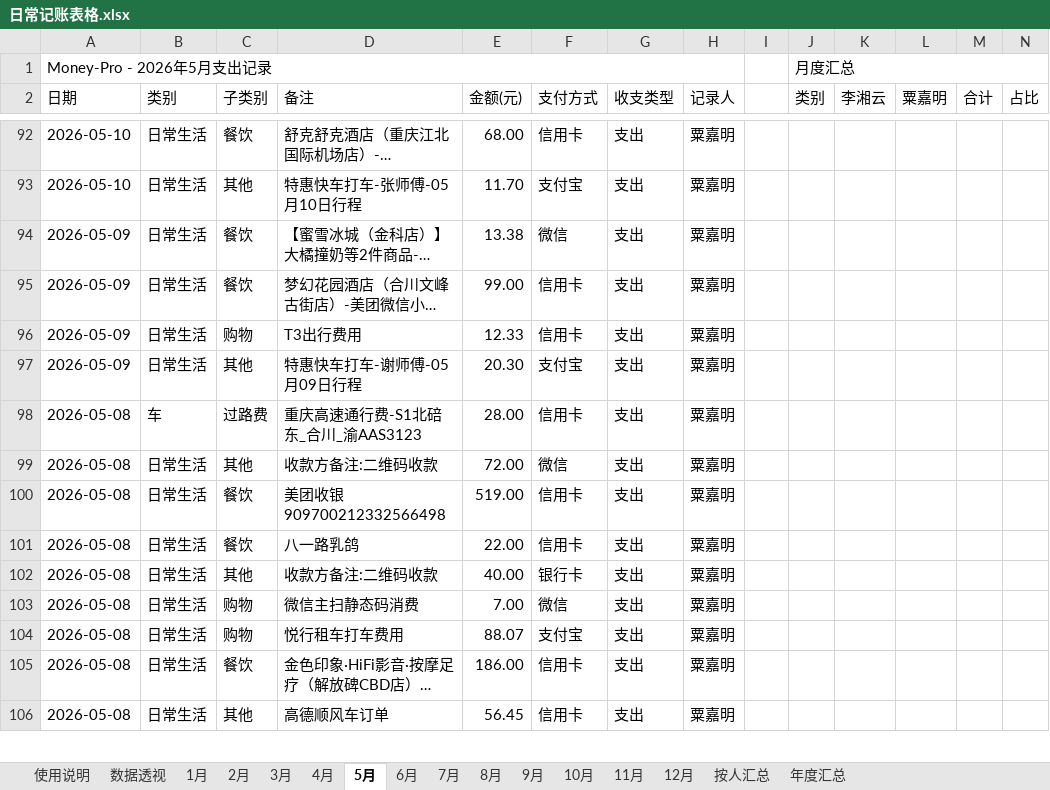
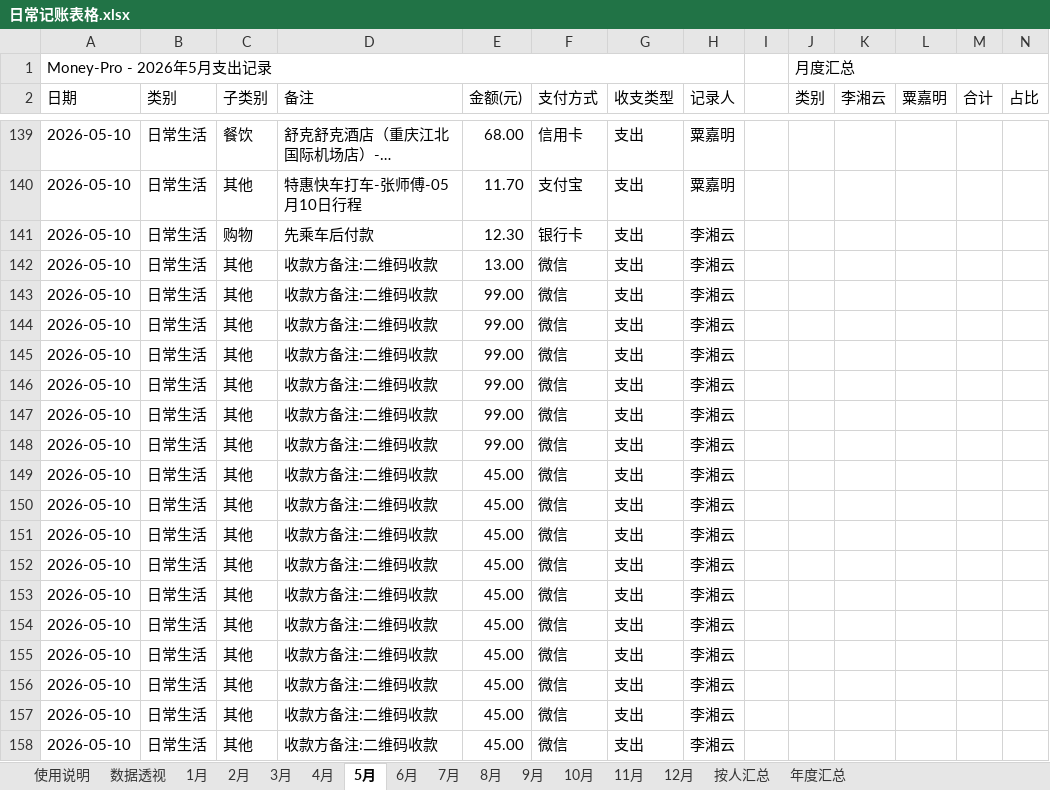
Before and after one commit to XiaoMing-branch/Money-Pro, an Excel workbook: 日常记账表格.xlsx, sheet 5月, drawn as a sheet; only a part is shown, gaps mark what is left out; the shorter side is filled out with more unchanged rows; long unchanged cells end in …; values as stored, in another font and other column widths than the file's, no cell formats; charts and pictures not drawn; the diff covers the shown part only; the diff names each change by its address in the sheet, - before the commit and + after, or states it on an @@ line.

```diff
--- a/日常记账表格.xlsx (sheet 5月)
+++ b/日常记账表格.xlsx (sheet 5月)
+row 141: 2026-05-10 | 日常生活 | 购物 | 先乘车后付款 | 12.30 | 银行卡 | 支出 | 李湘云
+row 142: 2026-05-10 | 日常生活 | 其他 | 收款方备注:二维码收款 | 13.00 | 微信 | 支出 | 李湘云
+row 143: 2026-05-10 | 日常生活 | 其他 | 收款方备注:二维码收款 | 99.00 | 微信 | 支出 | 李湘云
+row 144: 2026-05-10 | 日常生活 | 其他 | 收款方备注:二维码收款 | 99.00 | 微信 | 支出 | 李湘云
+row 145: 2026-05-10 | 日常生活 | 其他 | 收款方备注:二维码收款 | 99.00 | 微信 | 支出 | 李湘云
+row 146: 2026-05-10 | 日常生活 | 其他 | 收款方备注:二维码收款 | 99.00 | 微信 | 支出 | 李湘云
+row 147: 2026-05-10 | 日常生活 | 其他 | 收款方备注:二维码收款 | 99.00 | 微信 | 支出 | 李湘云
+row 148: 2026-05-10 | 日常生活 | 其他 | 收款方备注:二维码收款 | 99.00 | 微信 | 支出 | 李湘云
+row 149: 2026-05-10 | 日常生活 | 其他 | 收款方备注:二维码收款 | 45.00 | 微信 | 支出 | 李湘云
+row 150: 2026-05-10 | 日常生活 | 其他 | 收款方备注:二维码收款 | 45.00 | 微信 | 支出 | 李湘云
+row 151: 2026-05-10 | 日常生活 | 其他 | 收款方备注:二维码收款 | 45.00 | 微信 | 支出 | 李湘云
+row 152: 2026-05-10 | 日常生活 | 其他 | 收款方备注:二维码收款 | 45.00 | 微信 | 支出 | 李湘云
+row 153: 2026-05-10 | 日常生活 | 其他 | 收款方备注:二维码收款 | 45.00 | 微信 | 支出 | 李湘云
+row 154: 2026-05-10 | 日常生活 | 其他 | 收款方备注:二维码收款 | 45.00 | 微信 | 支出 | 李湘云
+row 155: 2026-05-10 | 日常生活 | 其他 | 收款方备注:二维码收款 | 45.00 | 微信 | 支出 | 李湘云
+row 156: 2026-05-10 | 日常生活 | 其他 | 收款方备注:二维码收款 | 45.00 | 微信 | 支出 | 李湘云
+row 157: 2026-05-10 | 日常生活 | 其他 | 收款方备注:二维码收款 | 45.00 | 微信 | 支出 | 李湘云
+row 158: 2026-05-10 | 日常生活 | 其他 | 收款方备注:二维码收款 | 45.00 | 微信 | 支出 | 李湘云
```
Also changed, not shown: 88 added rows and 17 edited cells elsewhere in this sheet, sheet 数据透视, sheet 6月, sheet 2月, sheet 3月, sheet 1月, sheet 4月, 2 more sheets, cell formats, 1 other file.
